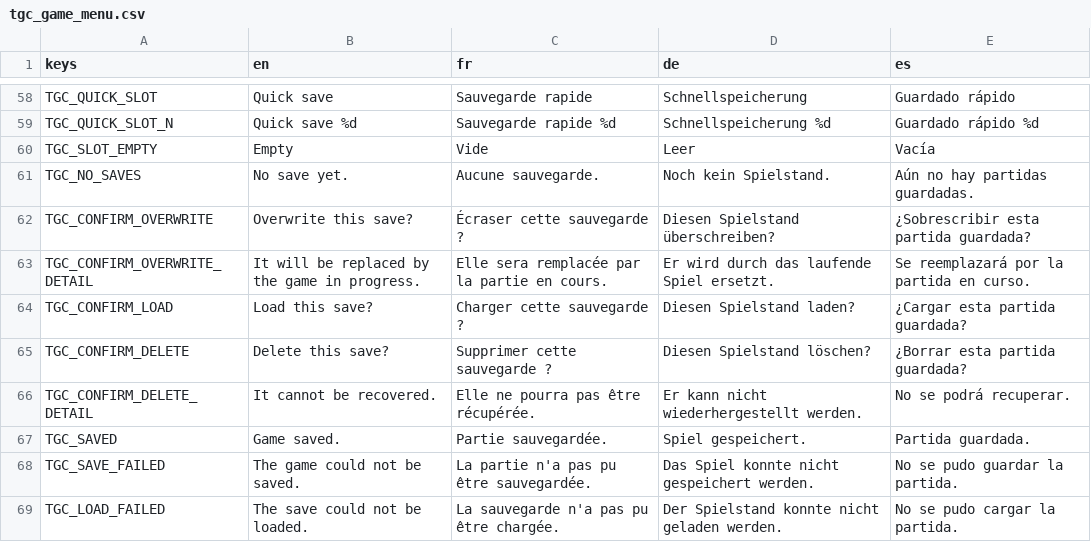
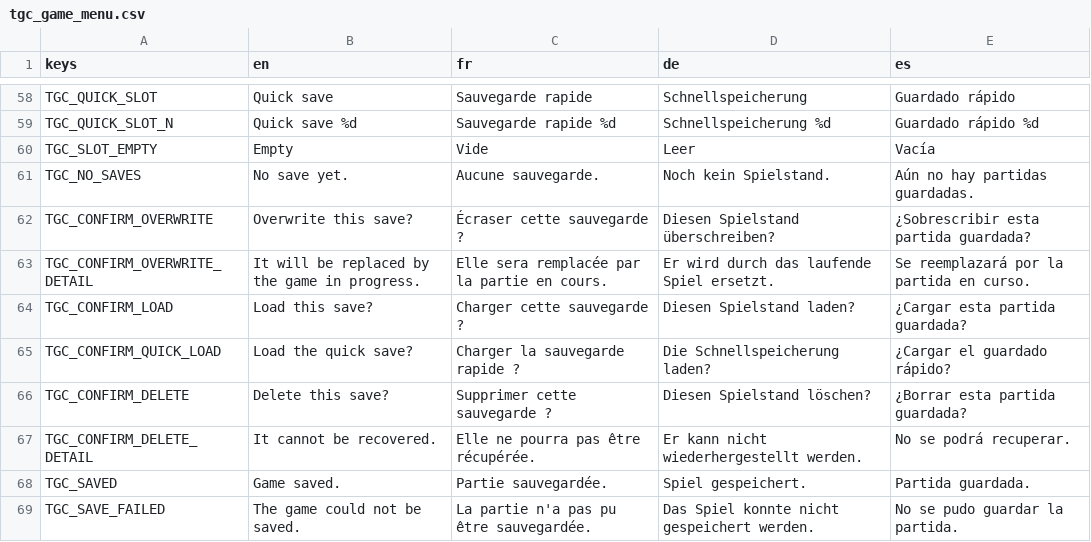
Before and after one commit to TheGameCraftsman1971/tgc-game-menu, a CSV file: addons/tgc_game_menu/i18n/tgc_game_menu.csv, drawn as a sheet; only a part is shown, gaps mark what is left out; the shorter side is filled out with more unchanged rows; the diff names each change by its address in the sheet, - before the commit and + after, or states it on an @@ line.

```diff
--- a/addons/tgc_game_menu/i18n/tgc_game_menu.csv
+++ b/addons/tgc_game_menu/i18n/tgc_game_menu.csv
+row 65: TGC_CONFIRM_QUICK_LOAD | Load the quick save? | Charger la sauvegarde rapide ? | Die Schnellspeicherung laden? | ¿Cargar el guardado rápido?
```
Also changed, not shown: 7 other files.
